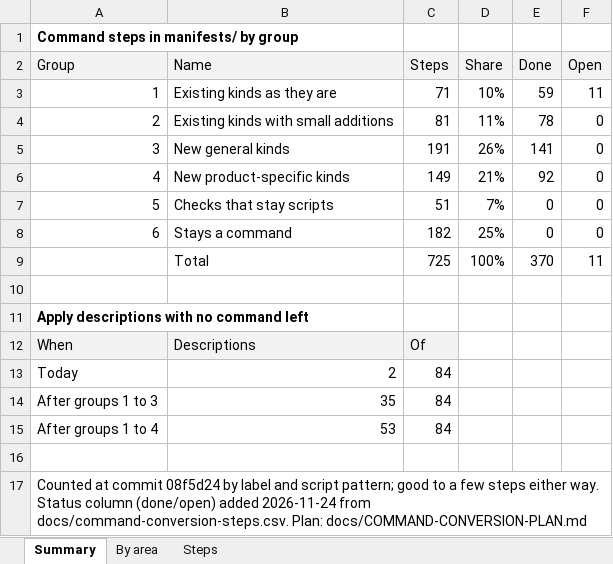
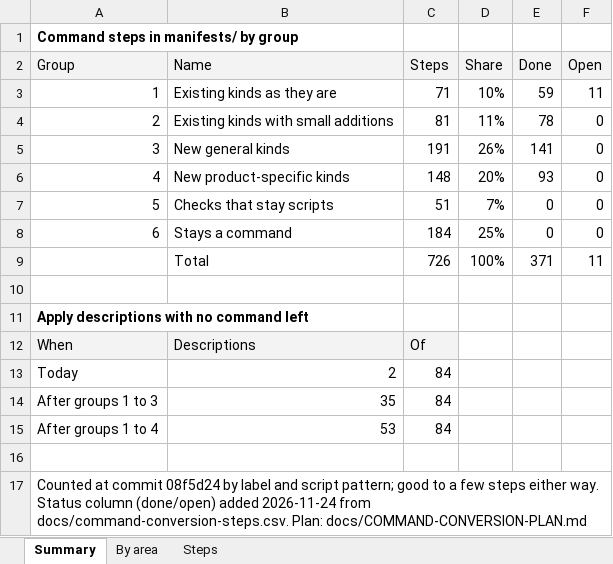
Before and after one commit to ljalbinson/orphera-pkg, an Excel workbook: docs/command-conversion.xlsx, sheet Summary, drawn as a sheet; values as stored, in another font and other column widths than the file's, no borders; the diff names each change by its address in the sheet, - before the commit and + after, or states it on an @@ line.

```diff
--- a/docs/command-conversion.xlsx (sheet Summary)
+++ b/docs/command-conversion.xlsx (sheet Summary)
-C6 (Steps): 149
+C6 (Steps): 148
-D6 (Share): 21%
+D6 (Share): 20%
-E6 (Done): 92
+E6 (Done): 93
-C8 (Steps): 182
+C8 (Steps): 184
-C9 (Steps): 725
+C9 (Steps): 726
-E9 (Done): 370
+E9 (Done): 371
```
Also changed, not shown: sheet Steps, sheet By area, 3 other files.
